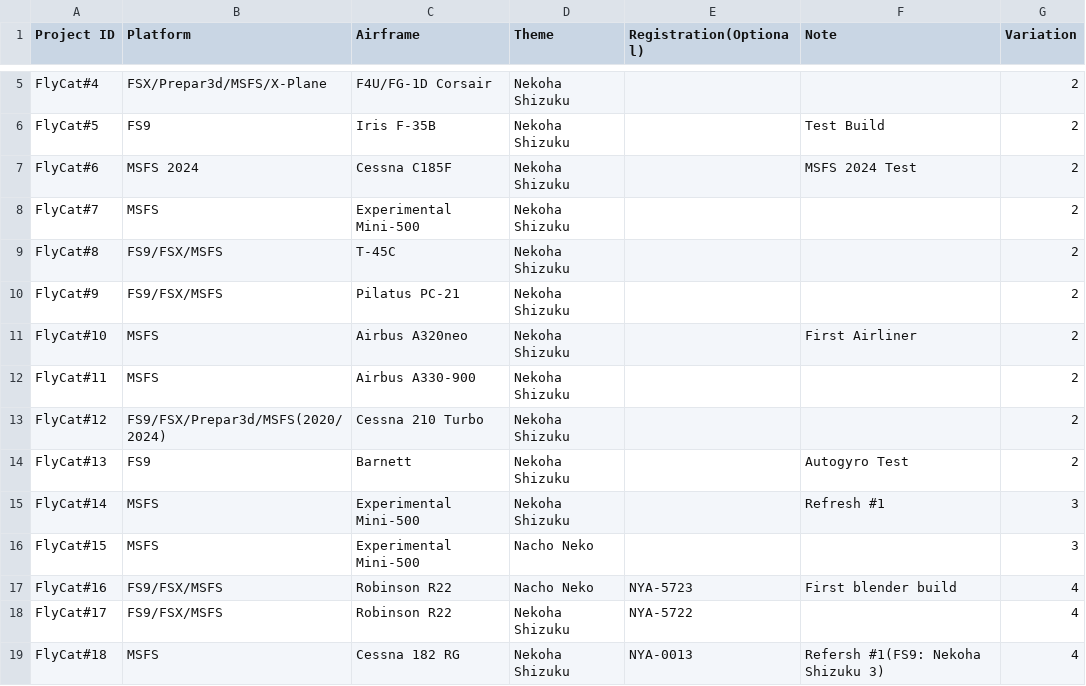
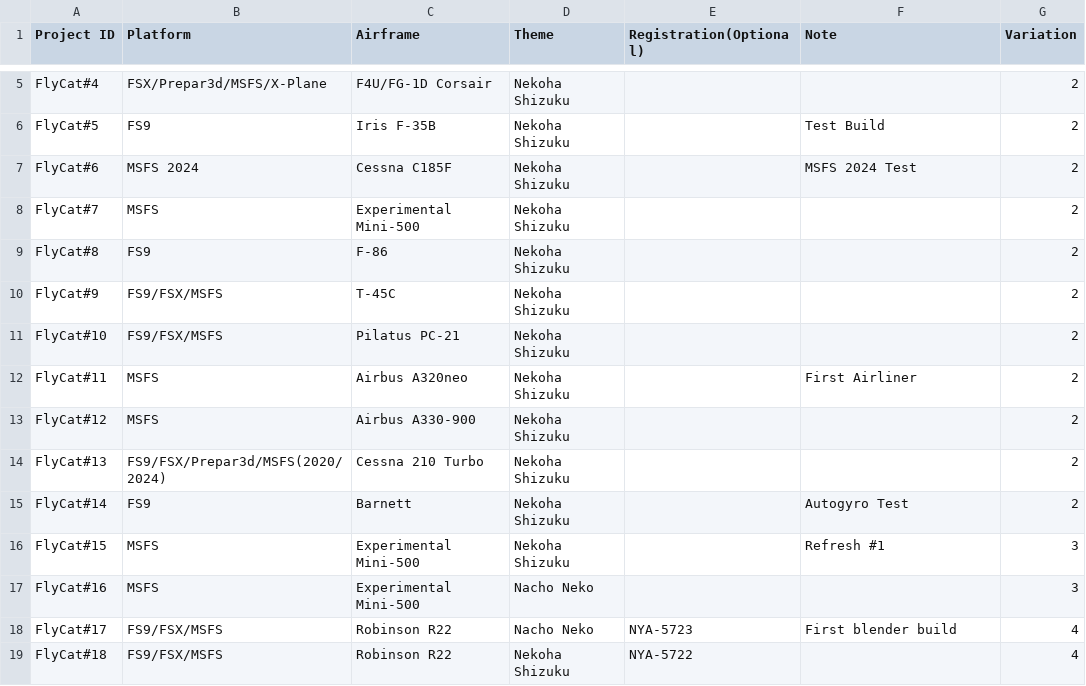
Before and after one commit to daleclack/Xe-Project, a CSV file: FlyCat_Builds.csv, drawn as a sheet; only a part is shown, gaps mark what is left out; the diff covers the shown part only.

Commit message:
Update flycycat builds

```diff
--- a/FlyCat_Builds.csv
+++ b/FlyCat_Builds.csv
@@ -8,12 +8,12 @@ FlyCat#6,MSFS 2024,Cessna C185F,Nekoha Shizuku,,MSFS 2024 Test,2
 FlyCat#7,MSFS,Experimental Mini-500,Nekoha Shizuku,,,2
-FlyCat#8,FS9/FSX/MSFS,T-45C,Nekoha Shizuku,,,2
-FlyCat#9,FS9/FSX/MSFS,Pilatus PC-21,Nekoha Shizuku,,,2
-FlyCat#10,MSFS,Airbus A320neo,Nekoha Shizuku,,First Airliner,2
-FlyCat#11,MSFS,Airbus A330-900,Nekoha Shizuku,,,2
-FlyCat#12,FS9/FSX/Prepar3d/MSFS(2020/2024),Cessna 210 Turbo,Nekoha Shizuku,,,2
-FlyCat#13,FS9,Barnett,Nekoha Shizuku,,Autogyro Test,2
-FlyCat#14,MSFS,Experimental Mini-500,Nekoha Shizuku,,Refresh #1,3
-FlyCat#15,MSFS,Experimental Mini-500,Nacho Neko,,,3
-FlyCat#16,FS9/FSX/MSFS,Robinson R22,Nacho Neko,NYA-5723,First blender build,4
-FlyCat#17,FS9/FSX/MSFS,Robinson R22,Nekoha Shizuku,NYA-5722,,4
-FlyCat#18,MSFS,Cessna 182 RG,Nekoha Shizuku,NYA-0013,Refersh #1(FS9: Nekoha Shizuku 3),4
+FlyCat#8,FS9,F-86,Nekoha Shizuku,,,2
+FlyCat#9,FS9/FSX/MSFS,T-45C,Nekoha Shizuku,,,2
+FlyCat#10,FS9/FSX/MSFS,Pilatus PC-21,Nekoha Shizuku,,,2
+FlyCat#11,MSFS,Airbus A320neo,Nekoha Shizuku,,First Airliner,2
+FlyCat#12,MSFS,Airbus A330-900,Nekoha Shizuku,,,2
+FlyCat#13,FS9/FSX/Prepar3d/MSFS(2020/2024),Cessna 210 Turbo,Nekoha Shizuku,,,2
+FlyCat#14,FS9,Barnett,Nekoha Shizuku,,Autogyro Test,2
+FlyCat#15,MSFS,Experimental Mini-500,Nekoha Shizuku,,Refresh #1,3
+FlyCat#16,MSFS,Experimental Mini-500,Nacho Neko,,,3
+FlyCat#17,FS9/FSX/MSFS,Robinson R22,Nacho Neko,NYA-5723,First blender build,4
+FlyCat#18,FS9/FSX/MSFS,Robinson R22,Nekoha Shizuku,NYA-5722,,4
```
Also changed, not shown: 2 added rows, 1 removed row and 54 edited cells elsewhere in this file, 1 other file.
